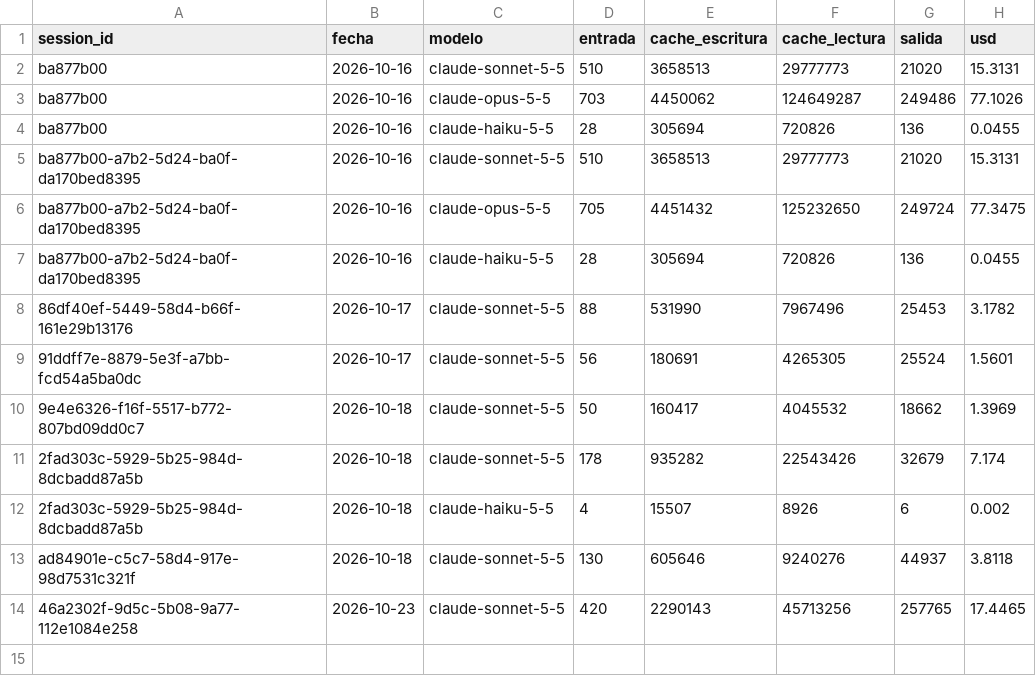
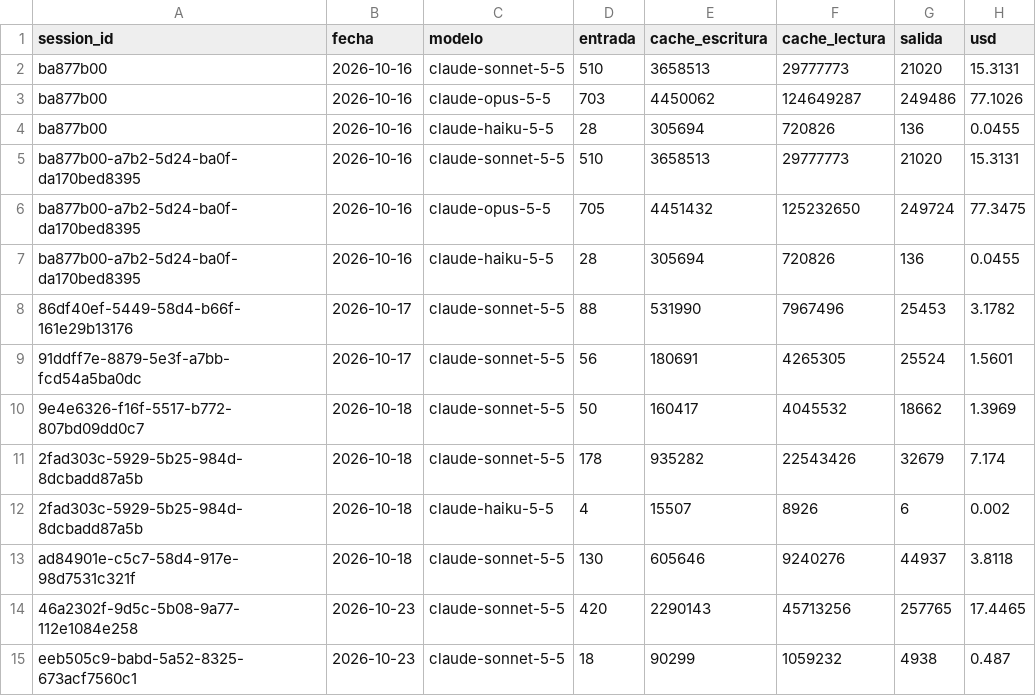
Before and after one commit to lifemedia53/bashburger-ads, a CSV file: agency/logs/session-usage.csv, drawn as a sheet; the diff names each change by its address in the sheet, - before the commit and + after, or states it on an @@ line.

```diff
--- a/agency/logs/session-usage.csv
+++ b/agency/logs/session-usage.csv
+row 15: eeb505c9-babd-5a52-8325-673acf7560c1 | 2026-10-23 | claude-sonnet-5-5 | 18 | 90299 | 1059232 | 4938 | 0.487
```
